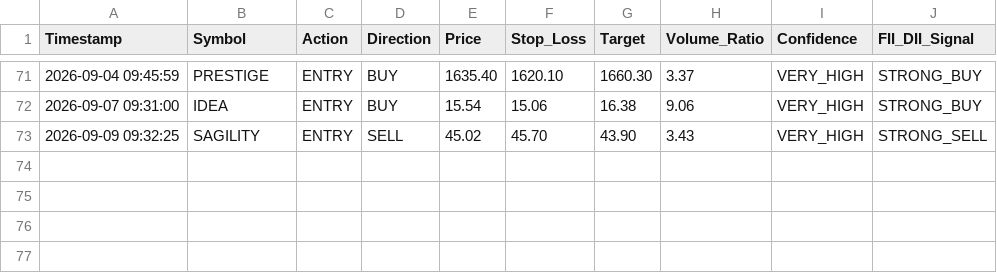
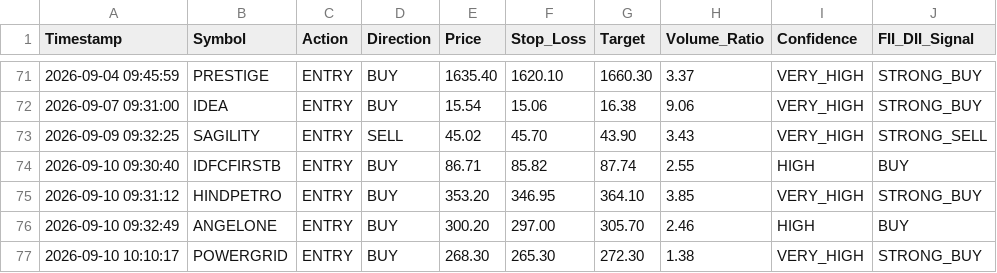
Before and after one commit to frzkhn155-ai/Final, a CSV file: orb_15_trades.csv, drawn as a sheet; only a part is shown, gaps mark what is left out.

```diff
--- a/orb_15_trades.csv
+++ b/orb_15_trades.csv
@@ -73 +73,5 @@ Timestamp,Symbol,Action,Direction,Price,Stop_Loss,Target,Volume_Ratio,Confidence
 2026-09-09 09:32:25,SAGILITY,ENTRY,SELL,45.02,45.70,43.90,3.43,VERY_HIGH,STRONG_SELL
+2026-09-10 09:30:40,IDFCFIRSTB,ENTRY,BUY,86.71,85.82,87.74,2.55,HIGH,BUY
+2026-09-10 09:31:12,HINDPETRO,ENTRY,BUY,353.20,346.95,364.10,3.85,VERY_HIGH,STRONG_BUY
+2026-09-10 09:32:49,ANGELONE,ENTRY,BUY,300.20,297.00,305.70,2.46,HIGH,BUY
+2026-09-10 10:10:17,POWERGRID,ENTRY,BUY,268.30,265.30,272.30,1.38,VERY_HIGH,STRONG_BUY
```
Also changed, not shown: fii_bb_continuation_alerts.csv, orb_15_signals.csv, 13 other files.
